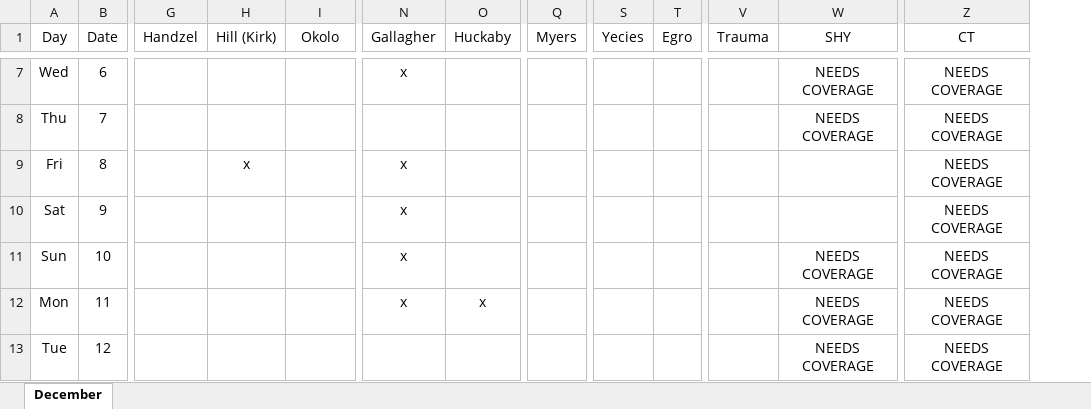
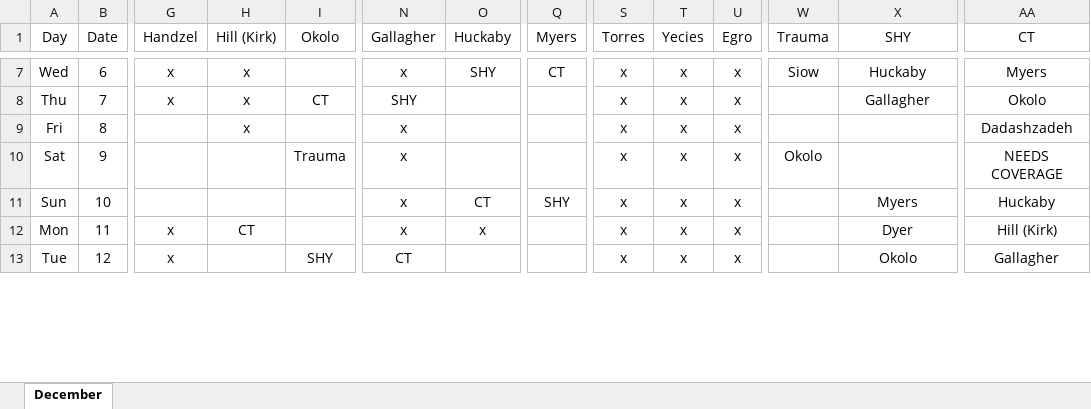
Before and after one commit to handzelrm/moonlighting, an Excel workbook: December 2017 Moonlighting Prelim.xlsm, sheet December, drawn as a sheet; only a part is shown, gaps mark what is left out; values as stored, in another font and other column widths than the file's, no borders; conditional formats not drawn; addresses are those after the commit; the diff covers the shown part only; the diff names each change by its address in the sheet, - before the commit and + after, or states it on an @@ line.

```diff
--- a/December 2017 Moonlighting Prelim.xlsm (sheet December)
+++ b/December 2017 Moonlighting Prelim.xlsm (sheet December)
+column S (Torres), rows 7-13: all x
-G7:G8 (Handzel): (empty)
+G7:G8 (Handzel): x
-H7:H8 (Hill (Kirk)): (empty)
+H7:H8 (Hill (Kirk)): x
-O7 (Huckaby): (empty)
+O7 (Huckaby): SHY
-Q7 (Myers): (empty)
+Q7 (Myers): CT
-T7:T13 (Yecies): (empty)
+T7:T13 (Yecies): x
-U7:U13 (Egro): (empty)
+U7:U13 (Egro): x
-W7 (Trauma): (empty)
+W7 (Trauma): Siow
-X7 (SHY): NEEDS COVERAGE
+X7 (SHY): Huckaby
-AA7 (CT): NEEDS COVERAGE
+AA7 (CT): Myers
-I8 (Okolo): (empty)
+I8 (Okolo): CT
-N8 (Gallagher): (empty)
+N8 (Gallagher): SHY
-X8 (SHY): NEEDS COVERAGE
+X8 (SHY): Gallagher
-AA8 (CT): NEEDS COVERAGE
+AA8 (CT): Okolo
-AA9 (CT): NEEDS COVERAGE
+AA9 (CT): Dadashzadeh
-I10 (Okolo): (empty)
+I10 (Okolo): Trauma
-W10 (Trauma): (empty)
+W10 (Trauma): Okolo
-O11 (Huckaby): (empty)
+O11 (Huckaby): CT
-Q11 (Myers): (empty)
+Q11 (Myers): SHY
-X11 (SHY): NEEDS COVERAGE
+X11 (SHY): Myers
-AA11 (CT): NEEDS COVERAGE
+AA11 (CT): Huckaby
-G12:G13 (Handzel): (empty)
+G12:G13 (Handzel): x
-H12 (Hill (Kirk)): (empty)
+H12 (Hill (Kirk)): CT
-X12 (SHY): NEEDS COVERAGE
+X12 (SHY): Dyer
-AA12 (CT): NEEDS COVERAGE
+AA12 (CT): Hill (Kirk)
-I13 (Okolo): (empty)
+I13 (Okolo): SHY
-N13 (Gallagher): (empty)
+N13 (Gallagher): CT
-X13 (SHY): NEEDS COVERAGE
+X13 (SHY): Okolo
-AA13 (CT): NEEDS COVERAGE
+AA13 (CT): Gallagher
```
Also changed, not shown: 1 added row, 1 removed row and 161 edited cells elsewhere in this sheet, formulas that keep their value.
